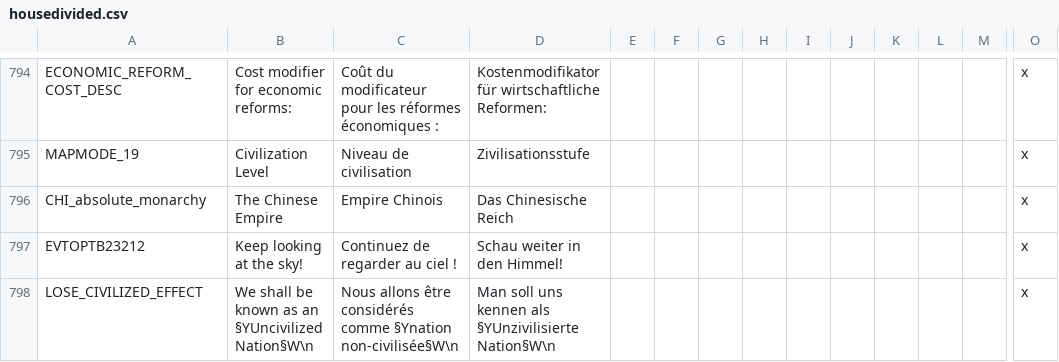
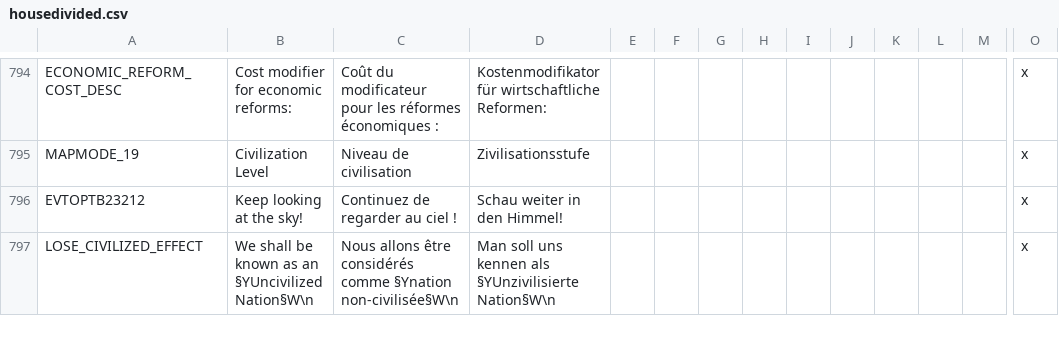
Before and after one commit to EaW-Team/celestia_2_dev, a CSV file: localisation/housedivided.csv, drawn as a sheet; only a part is shown, gaps mark what is left out; rows hold the shown columns only; the diff names each change by its address in the sheet, - before the commit and + after, or states it on an @@ line.

```diff
--- a/localisation/housedivided.csv
+++ b/localisation/housedivided.csv
-row 796: CHI_absolute_monarchy | The Chinese Empire | Empire Chinois | Das Chinesische Reich |  |  |  |  |  |  |  |  |  | x
```
Also changed, not shown: localisation/C2Countries.csv.
